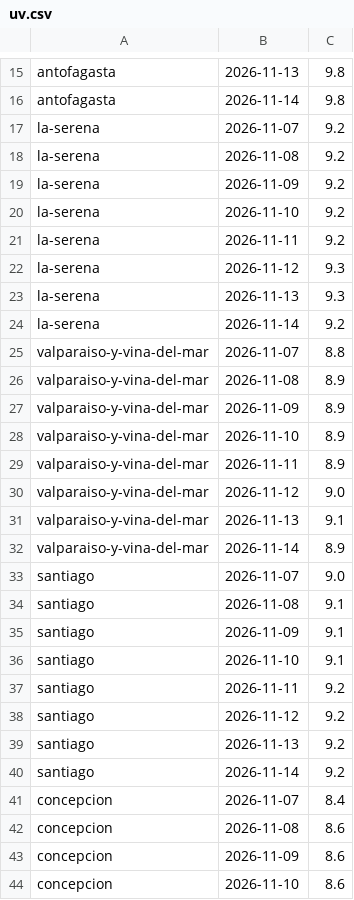
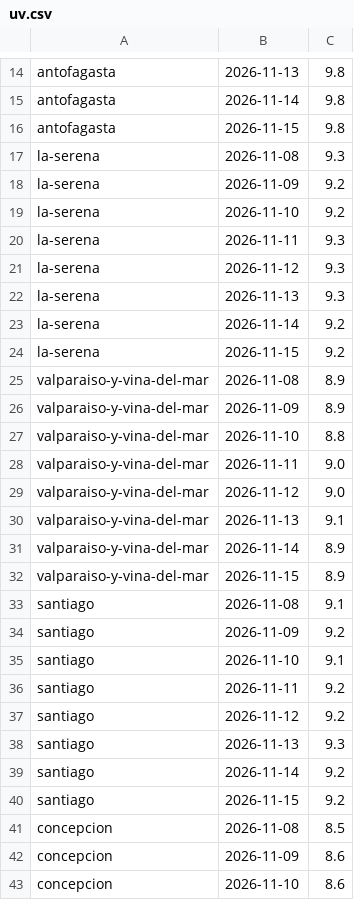
Before and after one commit to germanperey/cofrade-datos, a CSV file: datos/uv.csv, drawn as a sheet; only a part is shown, gaps mark what is left out; the diff covers the shown part only.

```diff
--- a/datos/uv.csv
+++ b/datos/uv.csv
@@ -16,7 +15,7 @@ antofagasta,2026-11-13,9.8
 antofagasta,2026-11-14,9.8
-la-serena,2026-11-07,9.2
-la-serena,2026-11-08,9.2
+antofagasta,2026-11-15,9.8
+la-serena,2026-11-08,9.3
 la-serena,2026-11-09,9.2
 la-serena,2026-11-10,9.2
-la-serena,2026-11-11,9.2
+la-serena,2026-11-11,9.3
 la-serena,2026-11-12,9.3
@@ -24,7 +23,7 @@ la-serena,2026-11-13,9.3
 la-serena,2026-11-14,9.2
-valparaiso-y-vina-del-mar,2026-11-07,8.8
+la-serena,2026-11-15,9.2
 valparaiso-y-vina-del-mar,2026-11-08,8.9
 valparaiso-y-vina-del-mar,2026-11-09,8.9
-valparaiso-y-vina-del-mar,2026-11-10,8.9
-valparaiso-y-vina-del-mar,2026-11-11,8.9
+valparaiso-y-vina-del-mar,2026-11-10,8.8
+valparaiso-y-vina-del-mar,2026-11-11,9.0
 valparaiso-y-vina-del-mar,2026-11-12,9.0
@@ -32,5 +31,5 @@ valparaiso-y-vina-del-mar,2026-11-13,9.1
 valparaiso-y-vina-del-mar,2026-11-14,8.9
-santiago,2026-11-07,9.0
+valparaiso-y-vina-del-mar,2026-11-15,8.9
 santiago,2026-11-08,9.1
-santiago,2026-11-09,9.1
+santiago,2026-11-09,9.2
 santiago,2026-11-10,9.1
@@ -38,6 +37,6 @@ santiago,2026-11-11,9.2
 santiago,2026-11-12,9.2
-santiago,2026-11-13,9.2
+santiago,2026-11-13,9.3
 santiago,2026-11-14,9.2
-concepcion,2026-11-07,8.4
-concepcion,2026-11-08,8.6
+santiago,2026-11-15,9.2
+concepcion,2026-11-08,8.5
 concepcion,2026-11-09,8.6
```
Also changed, not shown: 5 added rows, 5 removed rows and 5 edited cells elsewhere in this file, 55 other files.
